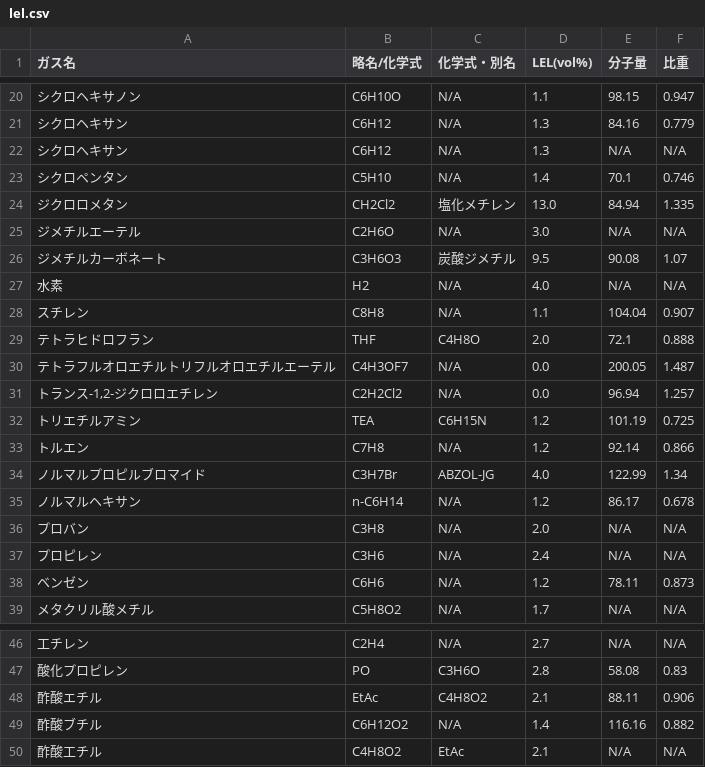
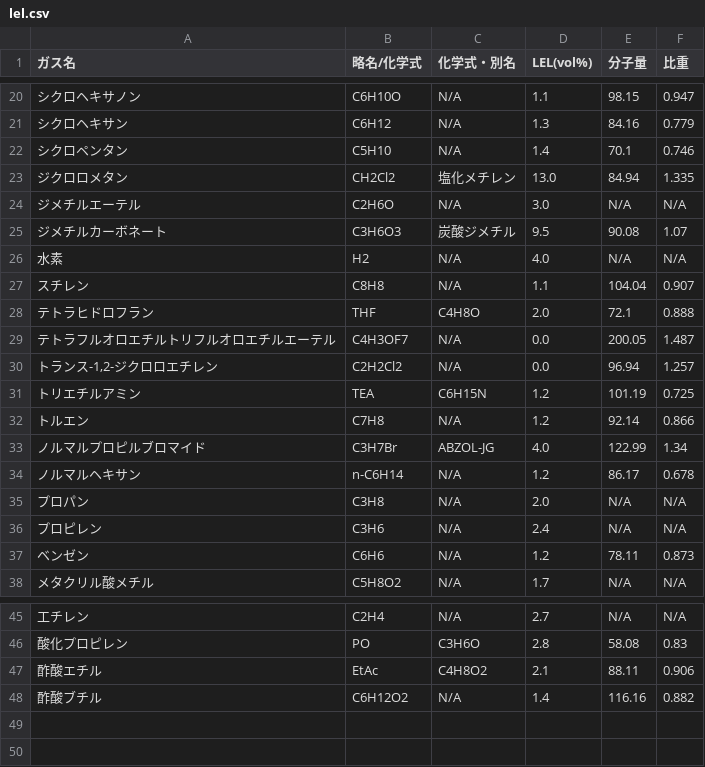
Before and after one commit to m19780926-png/-Gas-Sample-Volume-Calculation-Tool, a CSV file: lel.csv, drawn as a sheet; only a part is shown, gaps mark what is left out; removed rows and columns are numbered as before the commit, all else as after; the diff names each change by its address in the sheet, - before the commit and + after, or states it on an @@ line.

Commit message:
Add files via upload

```diff
--- a/lel.csv
+++ b/lel.csv
-row 22: シクロへキサン | C6H12 | N/A | 1.3 | N/A | N/A
-A35 (ガス名): プロバン
+A35 (ガス名): プロパン
-row 50: 酢酸工チル | C4H8O2 | EtAc | 2.1 | N/A | N/A
```
